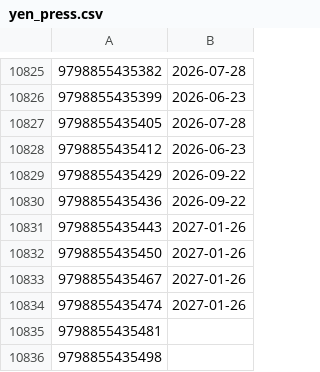
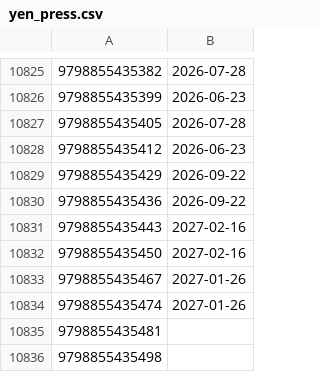
Before and after one commit to mangarelease/mangarelease.github.io, a CSV file: yen_press.csv, drawn as a sheet; only a part is shown, gaps mark what is left out.

```diff
--- a/yen_press.csv
+++ b/yen_press.csv
@@ -10830,4 +10830,4 @@
 9798855435436,2026-09-22
-9798855435443,2027-01-26
-9798855435450,2027-01-26
+9798855435443,2027-02-16
+9798855435450,2027-02-16
 9798855435467,2027-01-26
```
Also changed, not shown: series.csv, 8 other files.
